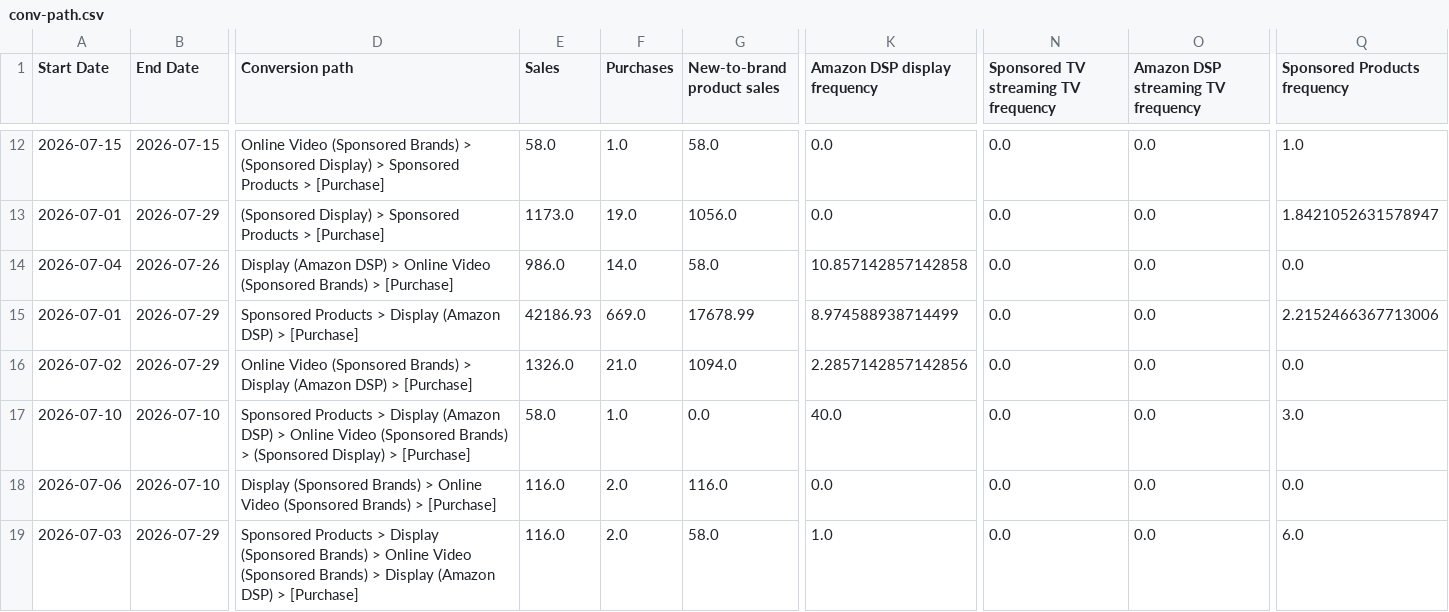
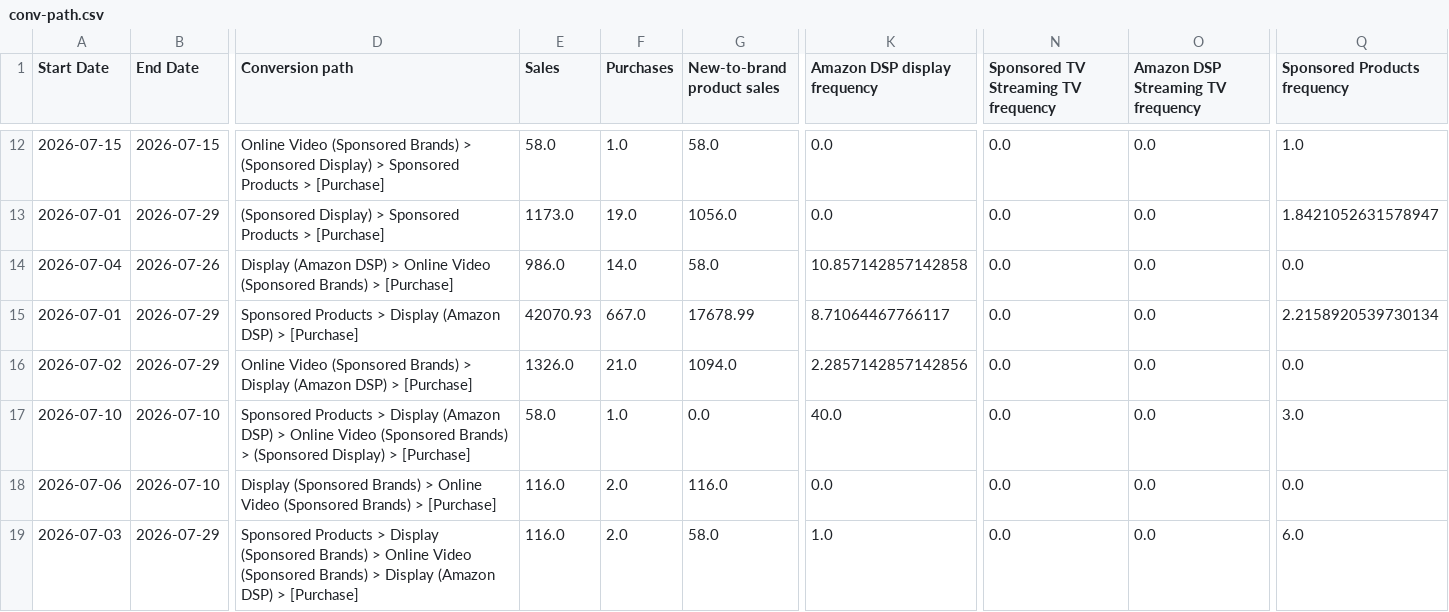
Before and after one commit to Trivium-Reports/trivium-dsp-reports, a CSV file: public/data/primal-queen/conv-path.csv, drawn as a sheet; only a part is shown, gaps mark what is left out; the diff covers the shown part only; the diff names each change by its address in the sheet, - before the commit and + after, or states it on an @@ line.

Commit message:
data(conv-path): refresh primal-queen + sud-scrub from today's report runs, add dexas

```diff
--- a/public/data/primal-queen/conv-path.csv
+++ b/public/data/primal-queen/conv-path.csv
-N1: Sponsored TV streaming TV frequency
+N1: Sponsored TV Streaming TV frequency
-O1: Amazon DSP streaming TV frequency
+O1: Amazon DSP Streaming TV frequency
-E15 (Sales): 42186.93
+E15 (Sales): 42070.93
-F15 (Purchases): 669.0
+F15 (Purchases): 667.0
-K15 (Amazon DSP display frequency): 8.974588938714499
+K15 (Amazon DSP display frequency): 8.71064467766117
-Q15 (Sponsored Products frequency): 2.2152466367713006
+Q15 (Sponsored Products frequency): 2.2158920539730134
```
Also changed, not shown: 18 edited cells elsewhere in this file, 1 other file.
